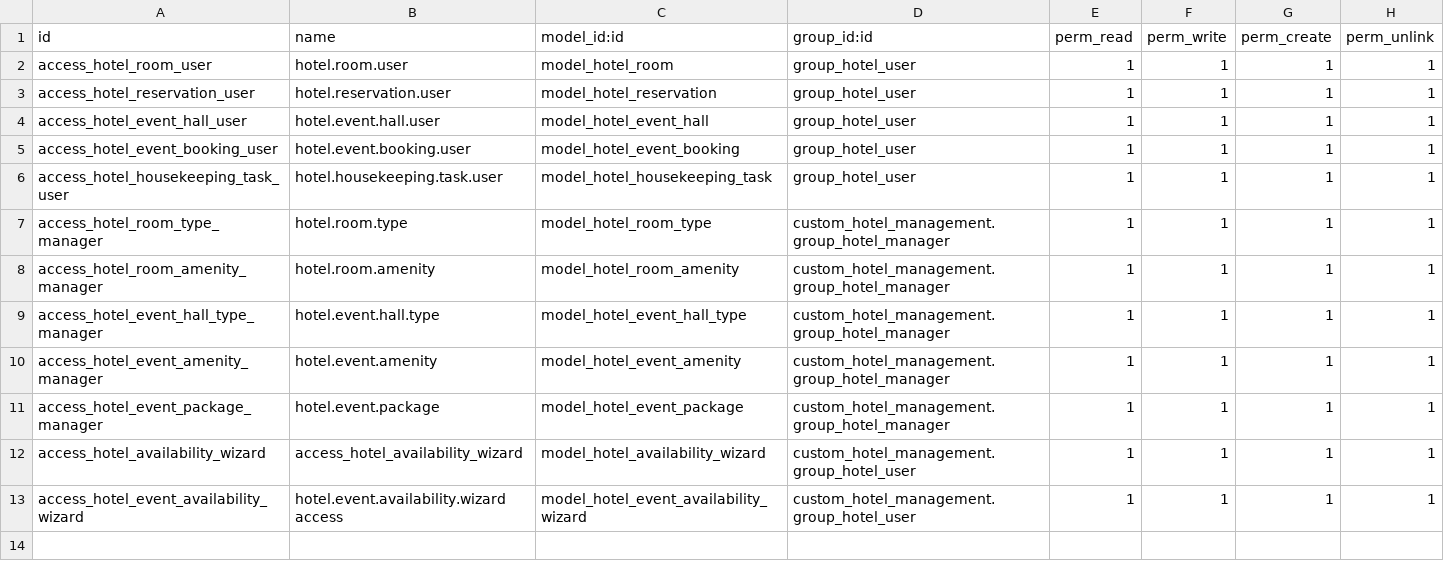
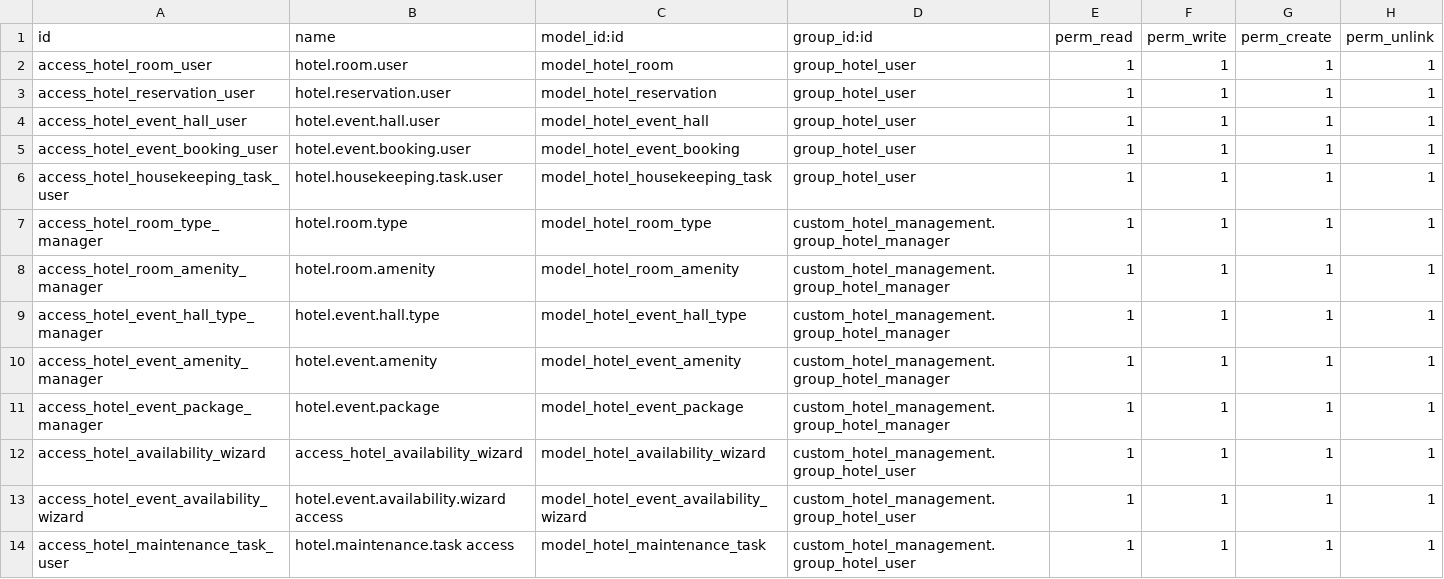
Before and after one commit to almustafa-noureddin/odoo-hotel-management-system, a CSV file: security/ir.model.access.csv, drawn as a sheet.

Commit message:
feat(maintenance): add maintenance tasks, periodic inspections, and HK report bridge
- New model  with status flow and room status sync
- Daily cron to generate periodic inspection tasks (30d cadence)
- Housekeeping form button to report maintenance, creating a linked task
- Menus, action, and basic views for maintenance tasks

```diff
--- a/security/ir.model.access.csv
+++ b/security/ir.model.access.csv
@@ -13 +13,2 @@ access_hotel_availability_wizard,access_hotel_availability_wizard,model_hotel_av
 access_hotel_event_availability_wizard,hotel.event.availability.wizard access,model_hotel_event_availability_wizard,custom_hotel_management.group_hotel_user,1,1,1,1
+access_hotel_maintenance_task_user,hotel.maintenance.task access,model_hotel_maintenance_task,custom_hotel_management.group_hotel_user,1,1,1,1
```
Also changed, not shown: 8 other files.
